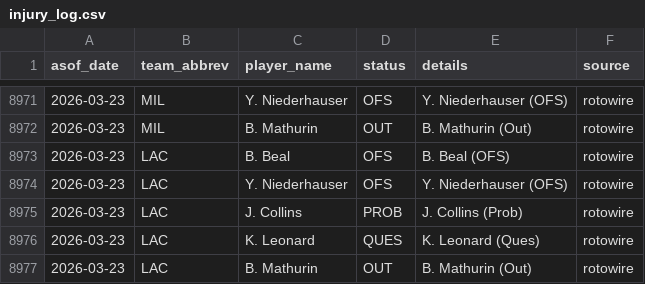
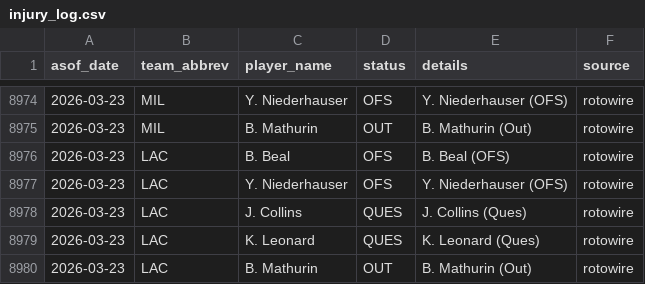
Before and after one commit to oliver-monday/moneyline, a CSV file: logs/injury_log.csv, drawn as a sheet; only a part is shown, gaps mark what is left out; the diff covers the shown part only.

```diff
--- a/logs/injury_log.csv
+++ b/logs/injury_log.csv
@@ -8974,3 +8977,3 @@ asof_date,team_abbrev,player_name,status,details,source
 2026-03-23,LAC,Y. Niederhauser,OFS,Y. Niederhauser (OFS),rotowire
-2026-03-23,LAC,J. Collins,PROB,J. Collins (Prob),rotowire
+2026-03-23,LAC,J. Collins,QUES,J. Collins (Ques),rotowire
 2026-03-23,LAC,K. Leonard,QUES,K. Leonard (Ques),rotowire
```
Also changed, not shown: 4 added rows, 1 removed row, 1 moved row and 9 edited cells elsewhere in this file, 1 other file.
